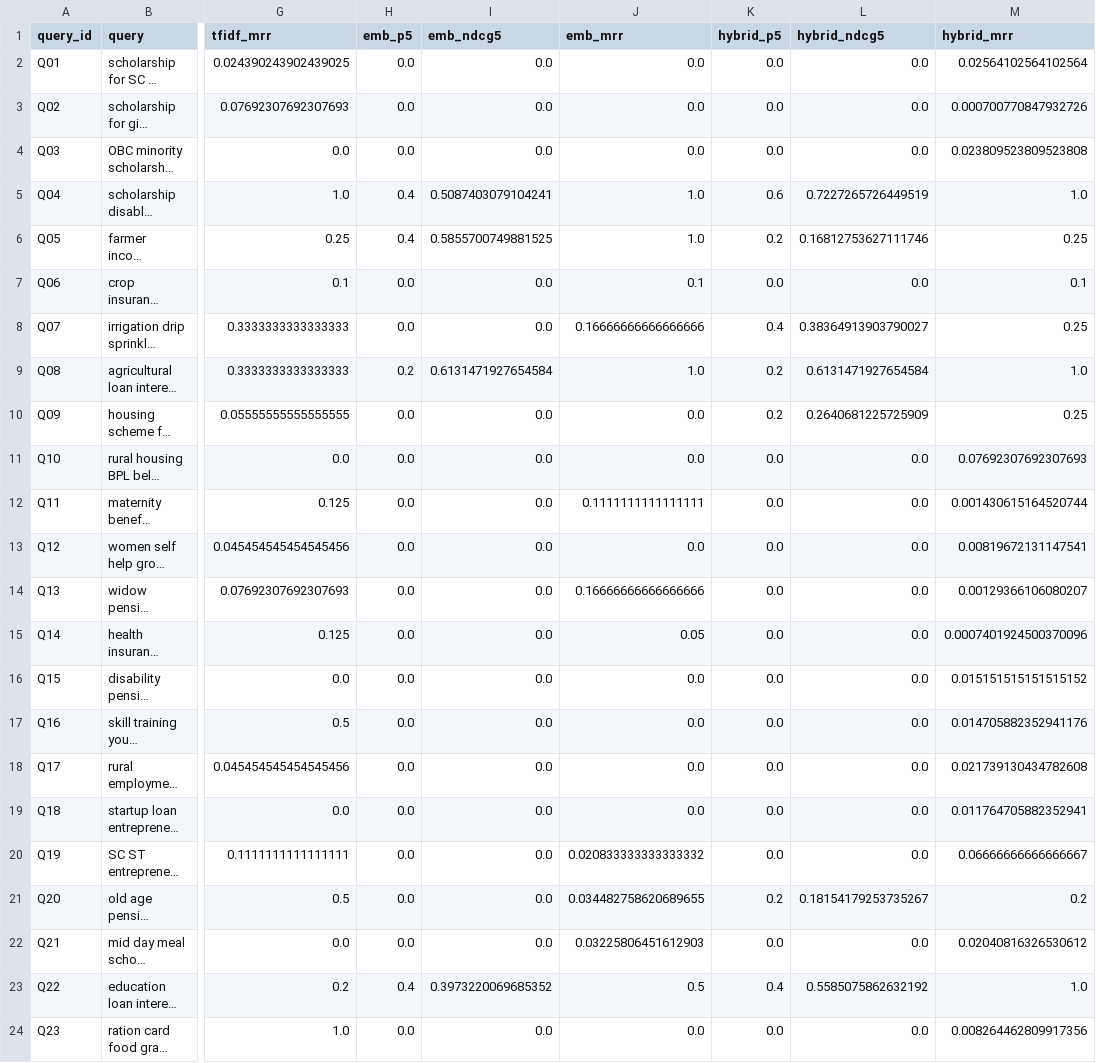
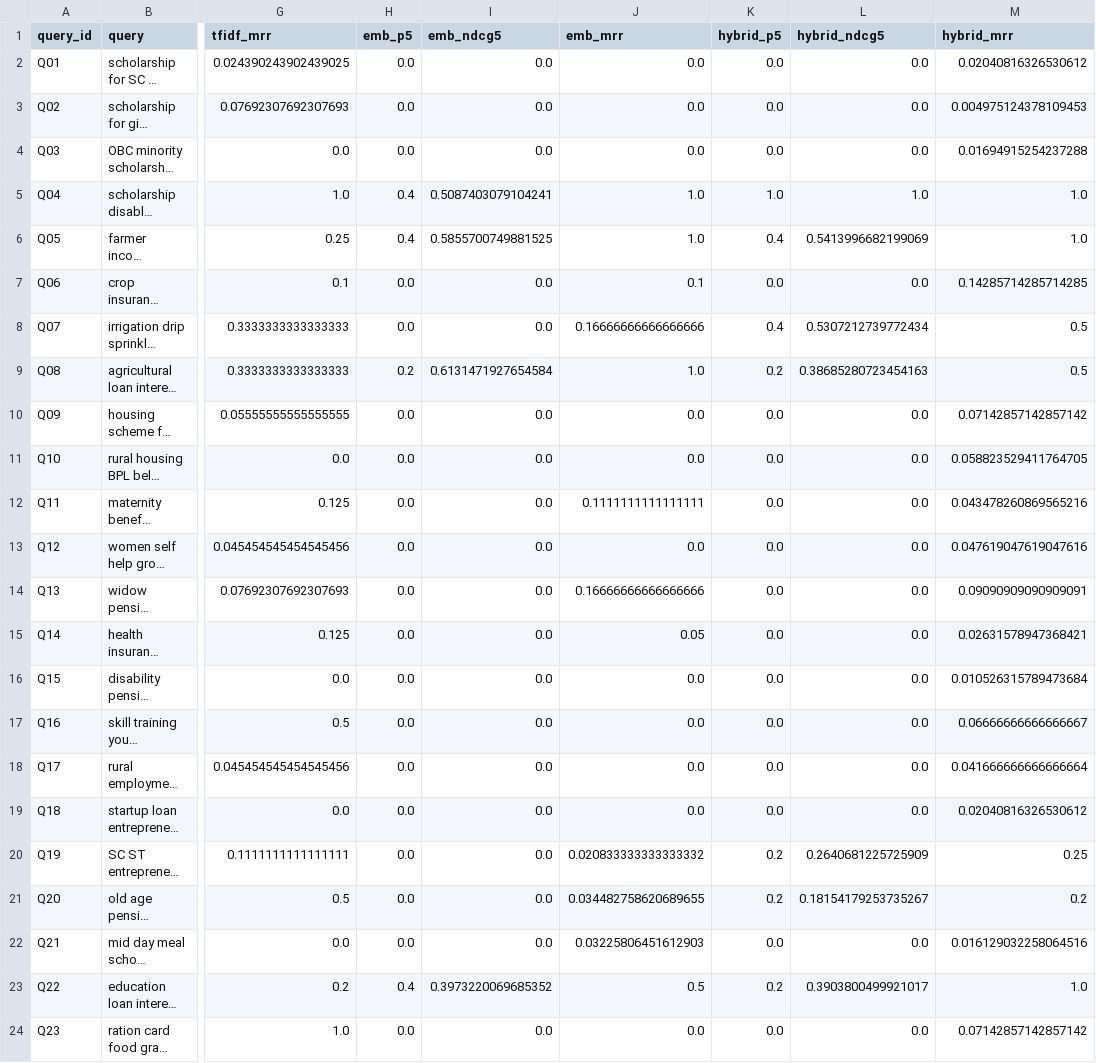
Before and after one commit to DDVats/PublicHelpAI, a CSV file: reports/query_level_results.csv, drawn as a sheet; only a part is shown, gaps mark what is left out; long unchanged cells end in …; the diff covers the shown part only; the diff names each change by its address in the sheet, - before the commit and + after, or states it on an @@ line.

```diff
--- a/reports/query_level_results.csv
+++ b/reports/query_level_results.csv
-M2 (hybrid_mrr): 0.02564102564102564
+M2 (hybrid_mrr): 0.02040816326530612
-M3 (hybrid_mrr): 0.000700770847932726
+M3 (hybrid_mrr): 0.004975124378109453
-M4 (hybrid_mrr): 0.023809523809523808
+M4 (hybrid_mrr): 0.01694915254237288
-K5 (hybrid_p5): 0.6
+K5 (hybrid_p5): 1.0
-L5 (hybrid_ndcg5): 0.7227265726449519
+L5 (hybrid_ndcg5): 1.0
-K6 (hybrid_p5): 0.2
+K6 (hybrid_p5): 0.4
-L6 (hybrid_ndcg5): 0.16812753627111746
+L6 (hybrid_ndcg5): 0.5413996682199069
-M6 (hybrid_mrr): 0.25
+M6 (hybrid_mrr): 1.0
-M7 (hybrid_mrr): 0.1
+M7 (hybrid_mrr): 0.14285714285714285
-L8 (hybrid_ndcg5): 0.38364913903790027
+L8 (hybrid_ndcg5): 0.5307212739772434
-M8 (hybrid_mrr): 0.25
+M8 (hybrid_mrr): 0.5
-L9 (hybrid_ndcg5): 0.6131471927654584
+L9 (hybrid_ndcg5): 0.38685280723454163
-M9 (hybrid_mrr): 1.0
+M9 (hybrid_mrr): 0.5
-K10 (hybrid_p5): 0.2
+K10 (hybrid_p5): 0.0
-L10 (hybrid_ndcg5): 0.2640681225725909
+L10 (hybrid_ndcg5): 0.0
-M10 (hybrid_mrr): 0.25
+M10 (hybrid_mrr): 0.07142857142857142
-M11 (hybrid_mrr): 0.07692307692307693
+M11 (hybrid_mrr): 0.058823529411764705
-M12 (hybrid_mrr): 0.001430615164520744
+M12 (hybrid_mrr): 0.043478260869565216
-M13 (hybrid_mrr): 0.00819672131147541
+M13 (hybrid_mrr): 0.047619047619047616
-M14 (hybrid_mrr): 0.00129366106080207
+M14 (hybrid_mrr): 0.09090909090909091
-M15 (hybrid_mrr): 0.0007401924500370096
+M15 (hybrid_mrr): 0.02631578947368421
-M16 (hybrid_mrr): 0.015151515151515152
+M16 (hybrid_mrr): 0.010526315789473684
-M17 (hybrid_mrr): 0.014705882352941176
+M17 (hybrid_mrr): 0.06666666666666667
-M18 (hybrid_mrr): 0.021739130434782608
+M18 (hybrid_mrr): 0.041666666666666664
-M19 (hybrid_mrr): 0.011764705882352941
+M19 (hybrid_mrr): 0.02040816326530612
-K20 (hybrid_p5): 0.0
+K20 (hybrid_p5): 0.2
-L20 (hybrid_ndcg5): 0.0
+L20 (hybrid_ndcg5): 0.2640681225725909
-M20 (hybrid_mrr): 0.06666666666666667
+M20 (hybrid_mrr): 0.25
-M22 (hybrid_mrr): 0.02040816326530612
+M22 (hybrid_mrr): 0.016129032258064516
-K23 (hybrid_p5): 0.4
+K23 (hybrid_p5): 0.2
-L23 (hybrid_ndcg5): 0.5585075862632192
+L23 (hybrid_ndcg5): 0.3903800499921017
-M24 (hybrid_mrr): 0.008264462809917356
+M24 (hybrid_mrr): 0.07142857142857142
```
Also changed, not shown: 4 edited cells elsewhere in this file, reports/evaluation_results.csv, 17 other files.
